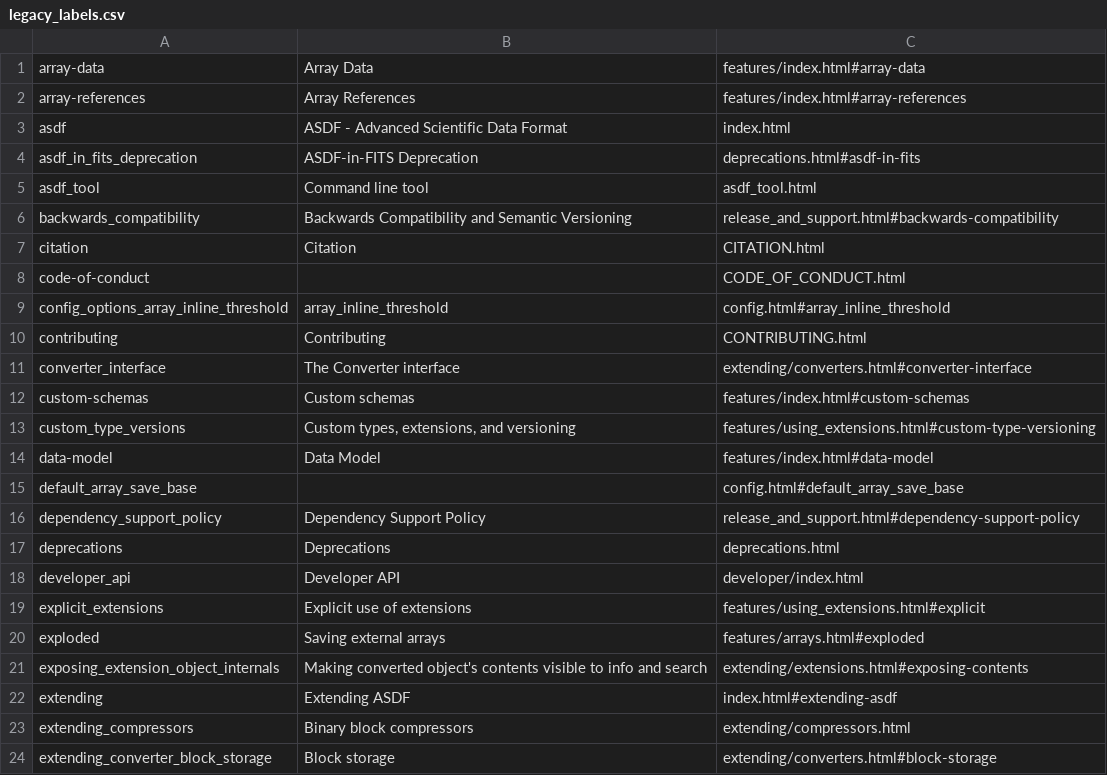
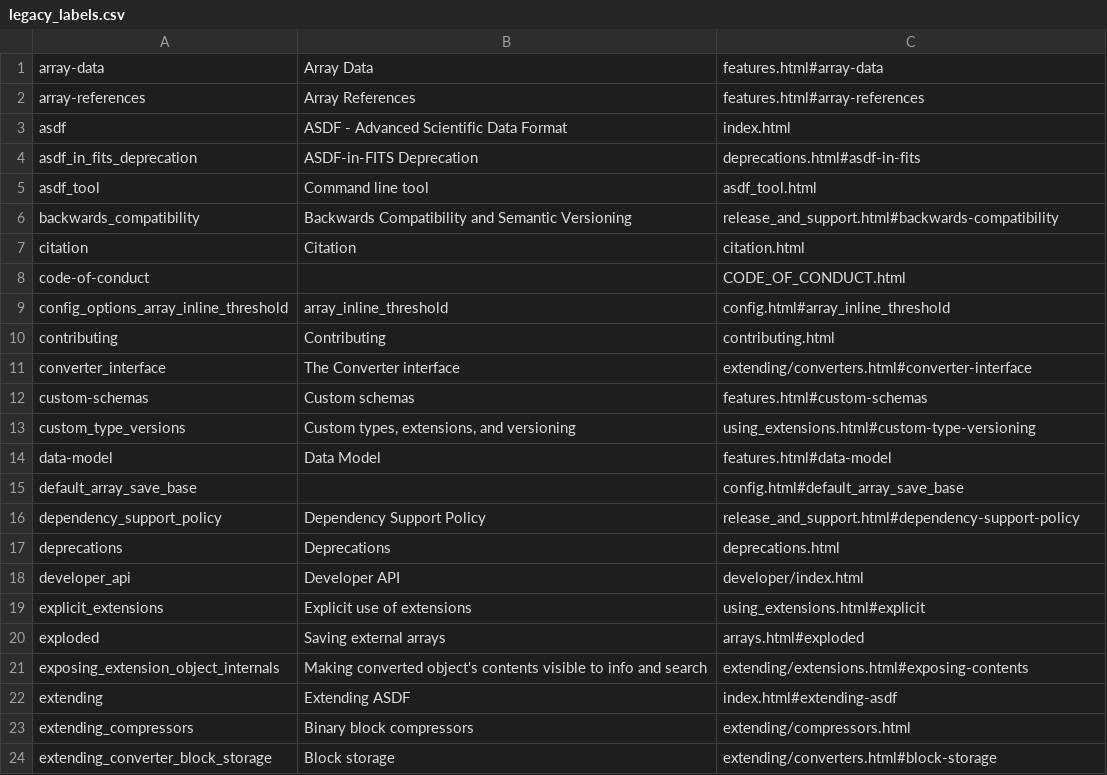
Before and after one commit to braingram/asdf, a CSV file: docs/hooks/legacy_labels.csv, drawn as a sheet; only a part is shown; the diff covers the shown part only.

```diff
--- a/docs/hooks/legacy_labels.csv
+++ b/docs/hooks/legacy_labels.csv
@@ -1,3 +1,3 @@
-"array-data","Array Data","features/index.html#array-data"
-"array-references","Array References","features/index.html#array-references"
+"array-data","Array Data","features.html#array-data"
+"array-references","Array References","features.html#array-references"
 "asdf","ASDF - Advanced Scientific Data Format","index.html"
@@ -6,10 +6,10 @@
 "backwards_compatibility","Backwards Compatibility and Semantic Versioning","release_and_support.html#backwards-compatibility"
-"citation","Citation","CITATION.html"
+"citation","Citation","citation.html"
 "code-of-conduct",,"CODE_OF_CONDUCT.html"
 "config_options_array_inline_threshold","array_inline_threshold","config.html#array_inline_threshold"
-"contributing","Contributing","CONTRIBUTING.html"
+"contributing","Contributing","contributing.html"
 "converter_interface","The Converter interface","extending/converters.html#converter-interface"
-"custom-schemas","Custom schemas","features/index.html#custom-schemas"
-"custom_type_versions","Custom types, extensions, and versioning","features/using_extensions.html#custom-type-versioning"
-"data-model","Data Model","features/index.html#data-model"
+"custom-schemas","Custom schemas","features.html#custom-schemas"
+"custom_type_versions","Custom types, extensions, and versioning","using_extensions.html#custom-type-versioning"
+"data-model","Data Model","features.html#data-model"
 "default_array_save_base",,"config.html#default_array_save_base"
@@ -18,4 +18,4 @@
 "developer_api","Developer API","developer/index.html"
-"explicit_extensions","Explicit use of extensions","features/using_extensions.html#explicit"
-"exploded","Saving external arrays","features/arrays.html#exploded"
+"explicit_extensions","Explicit use of extensions","using_extensions.html#explicit"
+"exploded","Saving external arrays","arrays.html#exploded"
 "exposing_extension_object_internals","Making converted object's contents visible to info and search","extending/extensions.html#exposing-contents"
```
Also changed, not shown: 7 edited cells elsewhere in this file, 12 other files.
